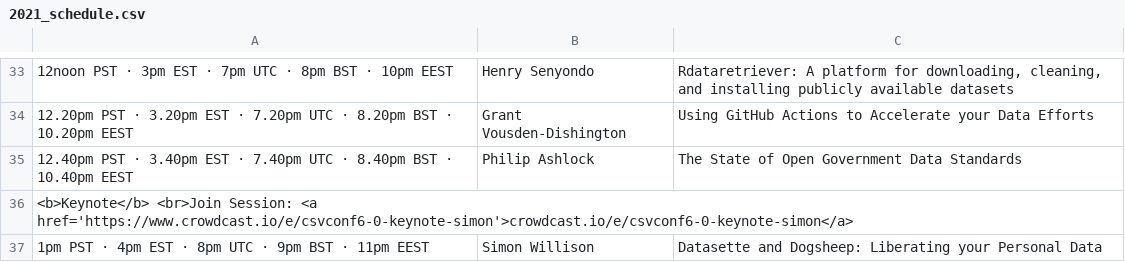
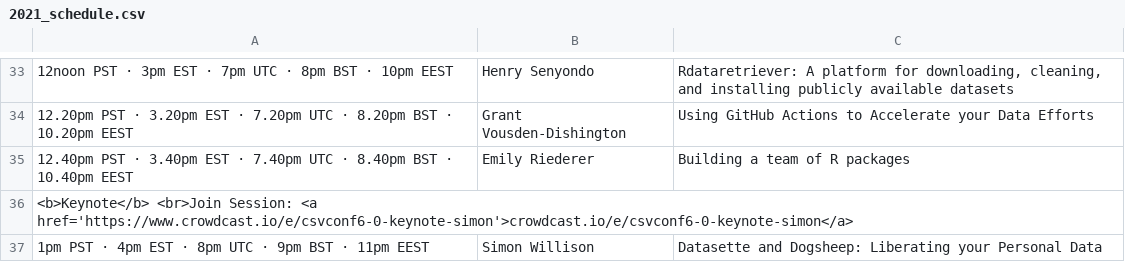
Before and after one commit to csvconf/csvconf.com, a CSV file: _data/2021_schedule.csv, drawn as a sheet; only a part is shown, gaps mark what is left out; the diff names each change by its address in the sheet, - before the commit and + after, or states it on an @@ line.

```diff
--- a/_data/2021_schedule.csv
+++ b/_data/2021_schedule.csv
-B35: Philip Ashlock
+B35: Emily Riederer
-C35: The State of Open Government Data Standards
+C35: Building a team of R packages
```
Also changed, not shown: _data/2021_speakers.csv.
